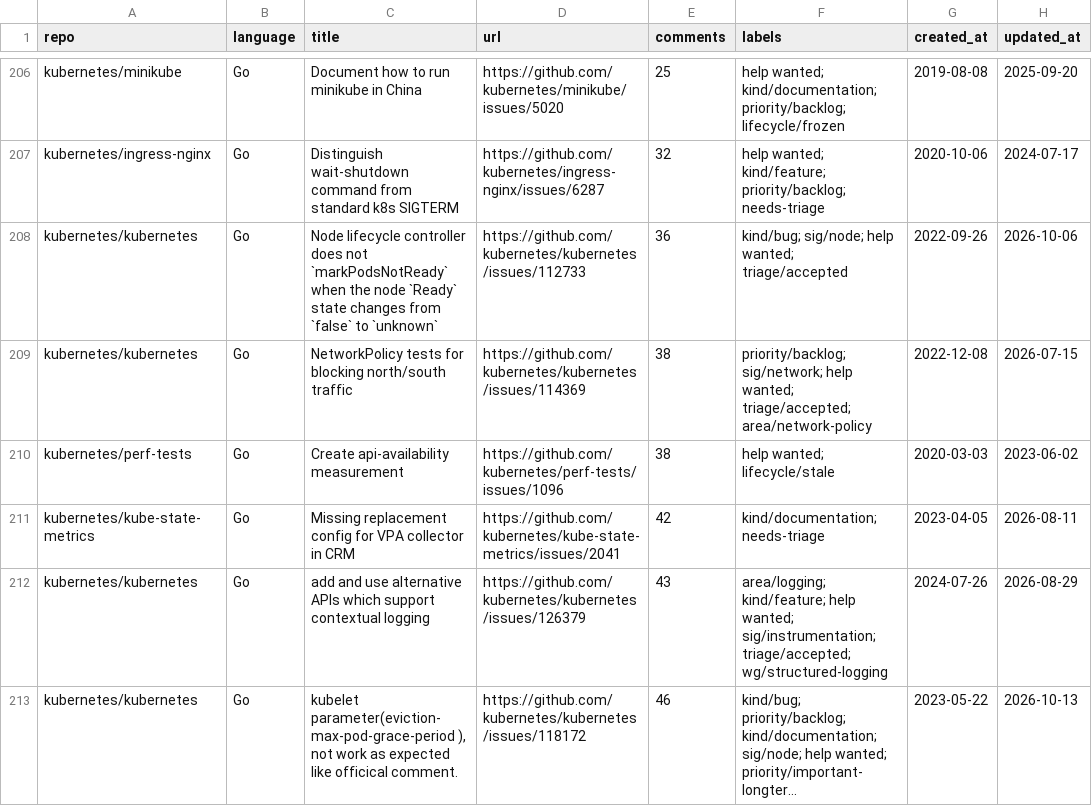
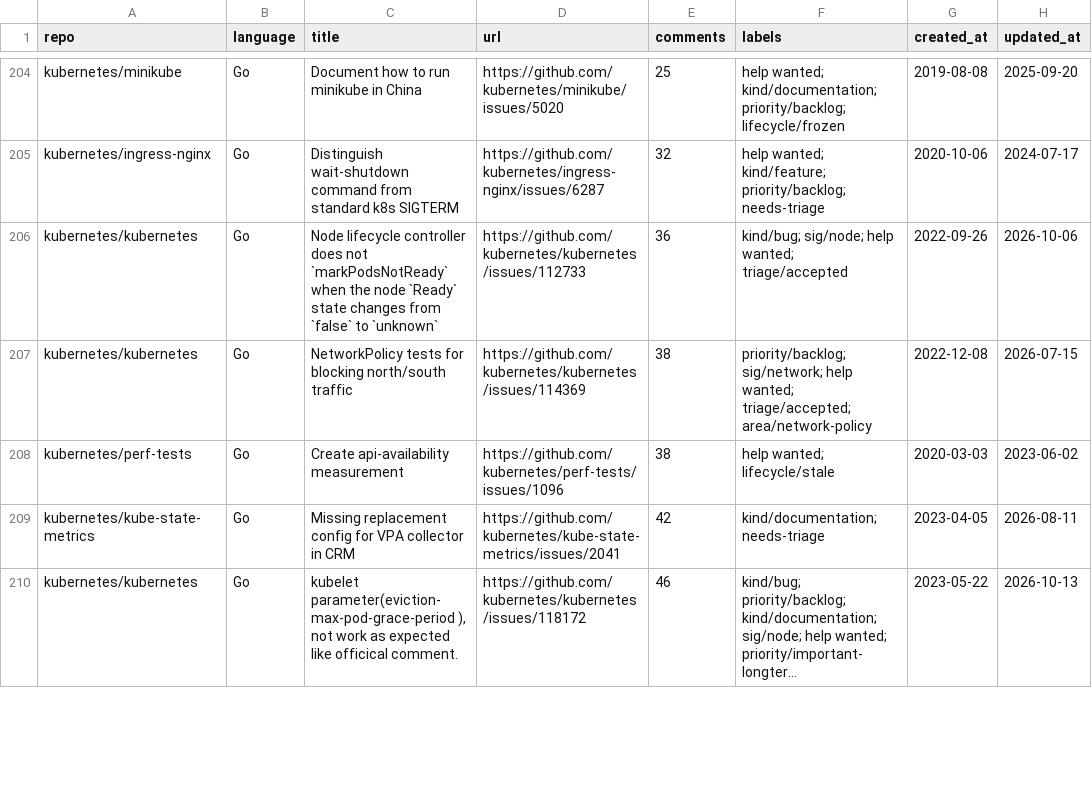
Before and after one commit to drkrillo/good-first-issues, a CSV file: good_first_issues.csv, drawn as a sheet; only a part is shown, gaps mark what is left out; long unchanged cells end in …; removed rows and columns are numbered as before the commit, all else as after; the diff covers the shown part only; the diff names each change by its address in the sheet, - before the commit and + after, or states it on an @@ line.

```diff
--- a/good_first_issues.csv
+++ b/good_first_issues.csv
-row 212: kubernetes/kubernetes | Go | add and use alternative APIs which support contextual logging | https://github.com/kubernetes/kubernetes/issues/126379 | 43 | area/logging; kind/feature; help wanted; sig/instrumentation; triage/accepted; wg/structured-logging | 2024-07-26 | 2026-08-29
```
Also changed, not shown: 6 added rows, 9 removed rows and 17 edited cells elsewhere in this file, 1 other file.
